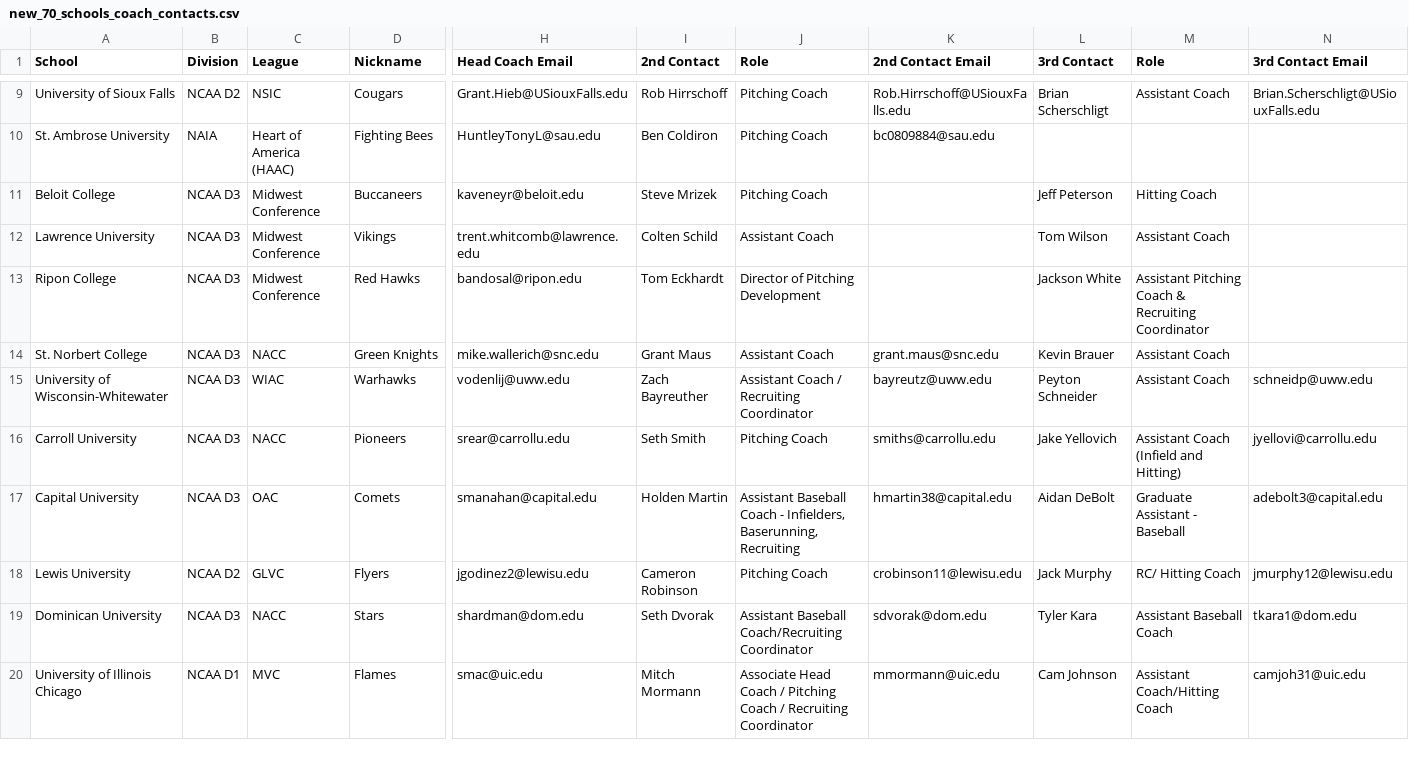
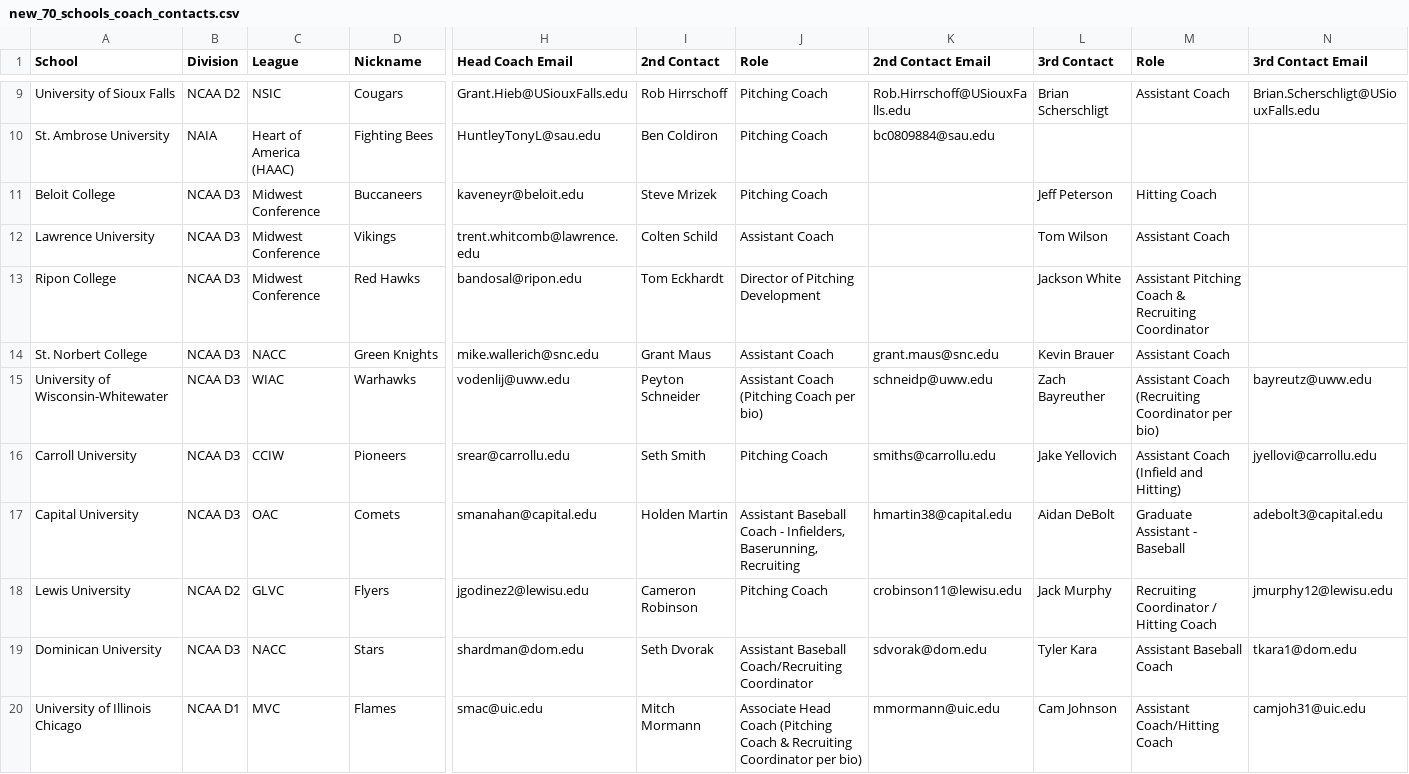
Before and after one commit to CStuewe4/BSBL, a CSV file: new_70_schools_coach_contacts.csv, drawn as a sheet; only a part is shown, gaps mark what is left out; the diff covers the shown part only; the diff names each change by its address in the sheet, - before the commit and + after, or states it on an @@ line.

```diff
--- a/new_70_schools_coach_contacts.csv
+++ b/new_70_schools_coach_contacts.csv
-I15 (2nd Contact): Zach Bayreuther
+I15 (2nd Contact): Peyton Schneider
-J15 (Role): Assistant Coach / Recruiting Coordinator
+J15 (Role): Assistant Coach (Pitching Coach per bio)
-K15 (2nd Contact Email): bayreutz@uww.edu
+K15 (2nd Contact Email): schneidp@uww.edu
-L15 (3rd Contact): Peyton Schneider
+L15 (3rd Contact): Zach Bayreuther
-M15 (Role): Assistant Coach
+M15 (Role): Assistant Coach (Recruiting Coordinator per bio)
-N15 (3rd Contact Email): schneidp@uww.edu
+N15 (3rd Contact Email): bayreutz@uww.edu
-C16 (League): NACC
+C16 (League): CCIW
-M18 (Role): RC/ Hitting Coach
+M18 (Role): Recruiting Coordinator / Hitting Coach
-J20 (Role): …Head Coach / Pitching Coach / Recruiting Coordinator
+J20 (Role): …Head Coach (Pitching Coach & Recruiting Coordinator per bio)
```
Also changed, not shown: 90 edited cells elsewhere in this file, 1 other file.
